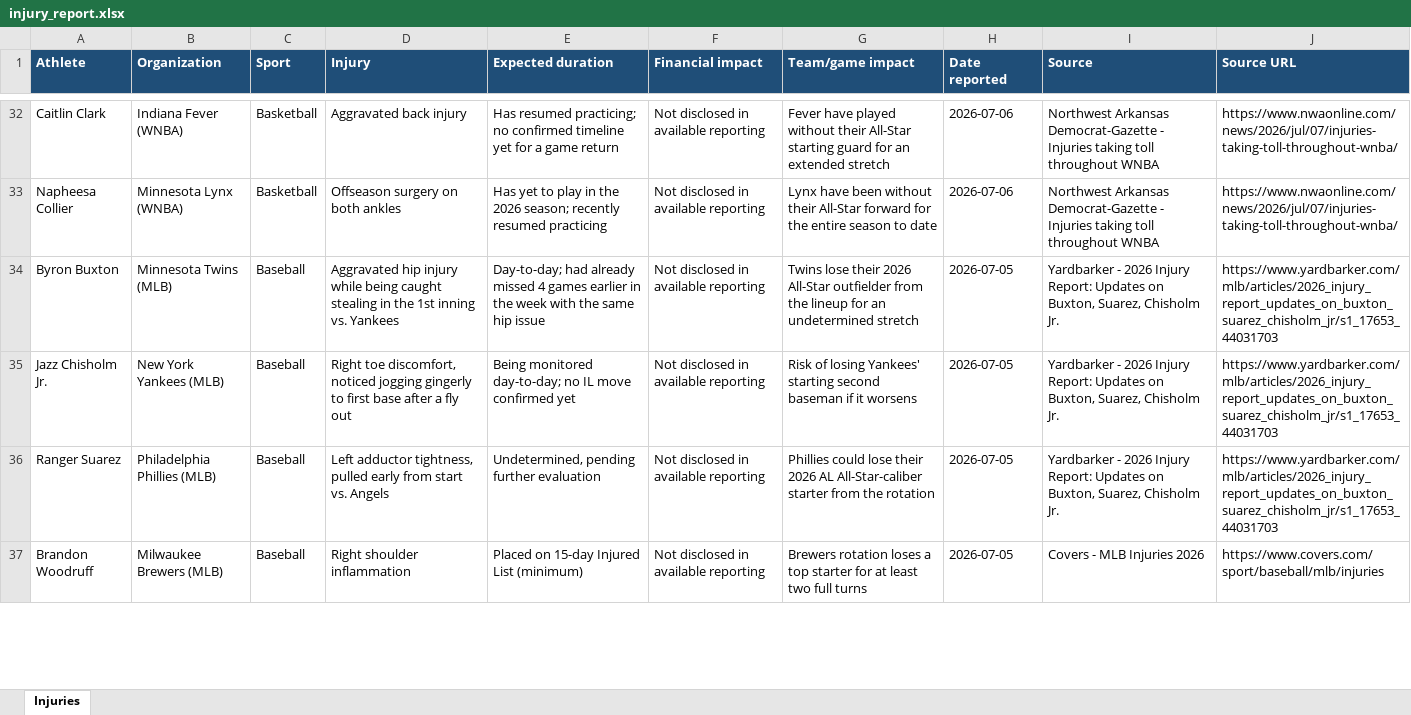
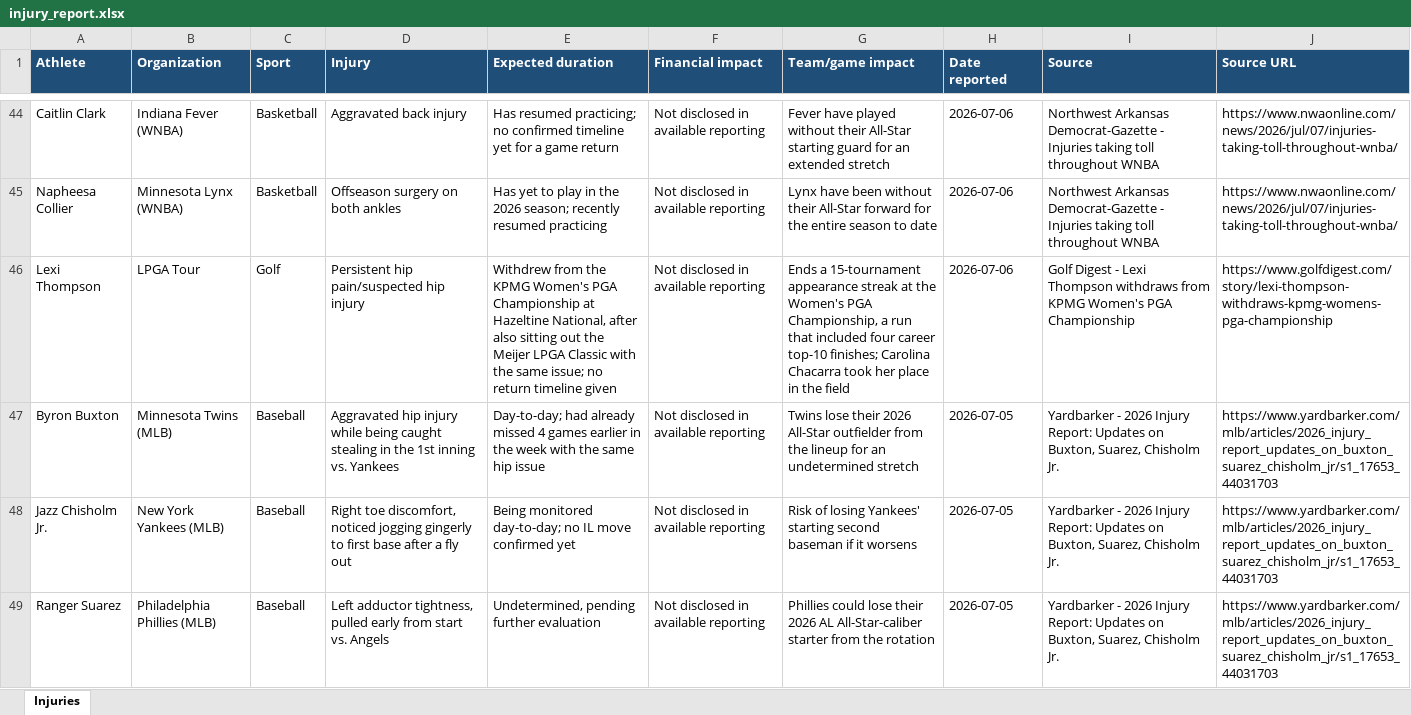
Before and after one commit to esalisbury-arch/athlete-injury-feed, an Excel workbook: injury_report.xlsx, sheet Injuries, drawn as a sheet; only a part is shown, gaps mark what is left out; the shorter side is filled out with more unchanged rows; values as stored, in another font and other column widths than the file's, no borders; table styles not drawn; the diff covers the shown part only; the diff names each change by its address in the sheet, - before the commit and + after, or states it on an @@ line.

Commit message:
Daily injury update: Sabally, Reese, Ohtani, Kurtz, Manzambi, Guehi, Serena Williams and 9 more

```diff
--- a/injury_report.xlsx (sheet Injuries)
+++ b/injury_report.xlsx (sheet Injuries)
+row 46: Lexi Thompson | LPGA Tour | Golf | Persistent hip pain/suspected hip injury | Withdrew from the KPMG Women's PGA Championship at Hazeltine National, after also sitting out the Meijer LPGA Classic with the same issue; no return timeline given | Not disclosed in available reporting | Ends a 15-tournament appearance streak at the Women's PGA Championship, a run that included four career top-10 finishes; Carolina Chacarra took her place in the field | 2026-07-06 | Golf Digest - Lexi Thompson withdraws from KPMG Women's PGA Championship | https://www.golfdigest.com/story/lexi-thompson-withdraws-kpmg-womens-pga-championship
```
Also changed, not shown: 15 added rows elsewhere in this sheet, 4 other files.
